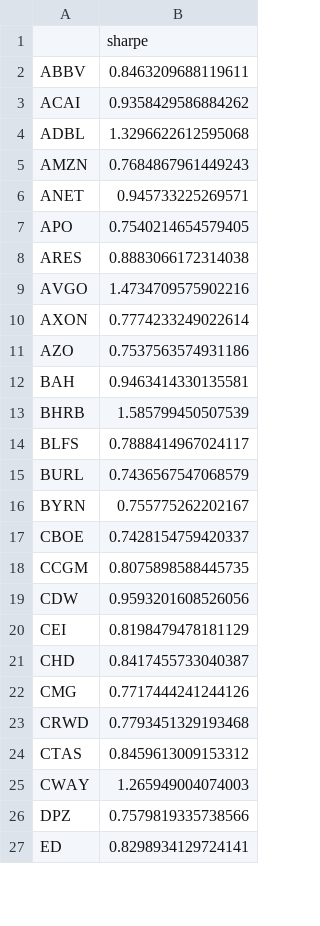
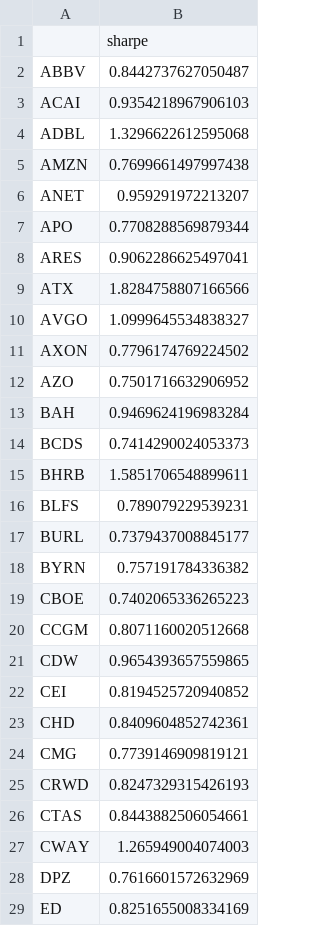
Before and after one commit to damiansp/marketModeling, a CSV file: daily/data/sharpes.csv, drawn as a sheet; only a part is shown; the diff covers the shown part only.

```diff
--- a/daily/data/sharpes.csv
+++ b/daily/data/sharpes.csv
@@ -1,27 +1,29 @@
 ,sharpe
-ABBV,0.8463209688119611
-ACAI,0.9358429586884262
+ABBV,0.8442737627050487
+ACAI,0.9354218967906103
 ADBL,1.3296622612595068
-AMZN,0.7684867961449243
-ANET,0.945733225269571
-APO,0.7540214654579405
-ARES,0.8883066172314038
-AVGO,1.4734709575902216
-AXON,0.7774233249022614
-AZO,0.7537563574931186
-BAH,0.9463414330135581
-BHRB,1.585799450507539
-BLFS,0.7888414967024117
-BURL,0.7436567547068579
-BYRN,0.755775262202167
-CBOE,0.7428154759420337
-CCGM,0.8075898588445735
-CDW,0.9593201608526056
-CEI,0.8198479478181129
-CHD,0.8417455733040387
-CMG,0.7717444241244126
-CRWD,0.7793451329193468
-CTAS,0.8459613009153312
+AMZN,0.7699661497997438
+ANET,0.959291972213207
+APO,0.7708288569879344
+ARES,0.9062286625497041
+ATX,1.8284758807166566
+AVGO,1.0999645534838327
+AXON,0.7796174769224502
+AZO,0.7501716632906952
+BAH,0.9469624196983284
+BCDS,0.7414290024053373
+BHRB,1.5851706548899611
+BLFS,0.789079229539231
+BURL,0.7379437008845177
+BYRN,0.757191784336382
+CBOE,0.7402065336265223
+CCGM,0.8071160020512668
+CDW,0.9654393657559865
+CEI,0.8194525720940852
+CHD,0.8409604852742361
+CMG,0.7739146909819121
+CRWD,0.8247329315426193
+CTAS,0.8443882506054661
 CWAY,1.265949004074003
-DPZ,0.7579819335738566
-ED,0.8298934129724141
+DPZ,0.7616601572632969
+ED,0.8251655008334169
```
Also changed, not shown: 3 added rows, 5 removed rows and 65 edited cells elsewhere in this file, daily/data/stock_metrics.csv, daily/data/transactions.csv, 16 other files.
